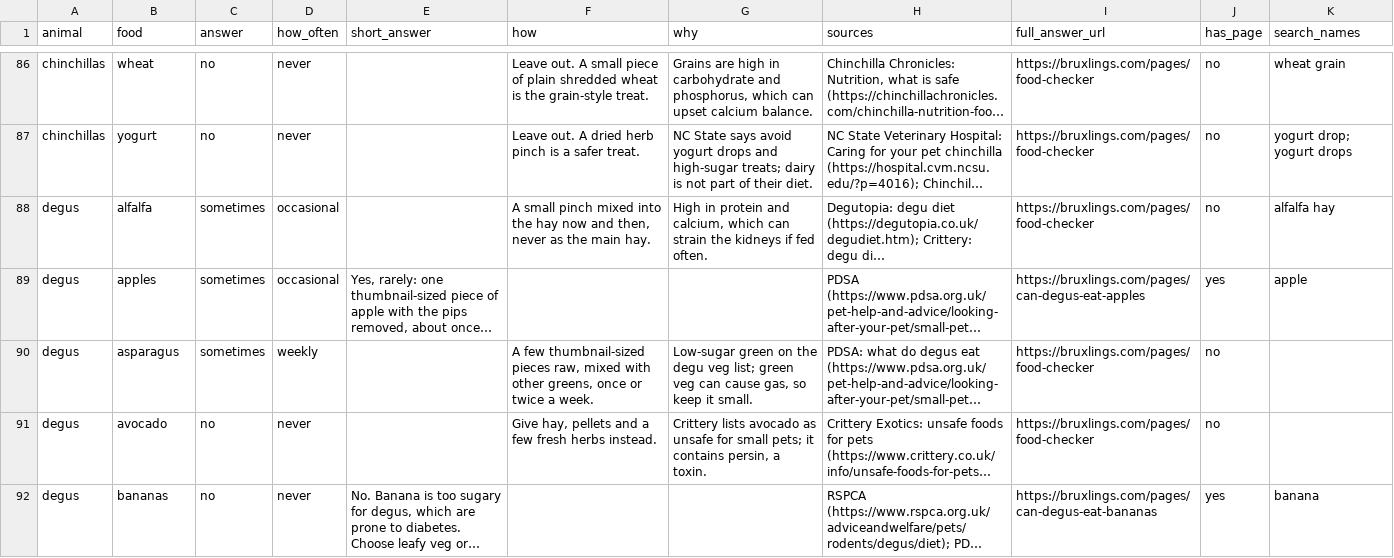
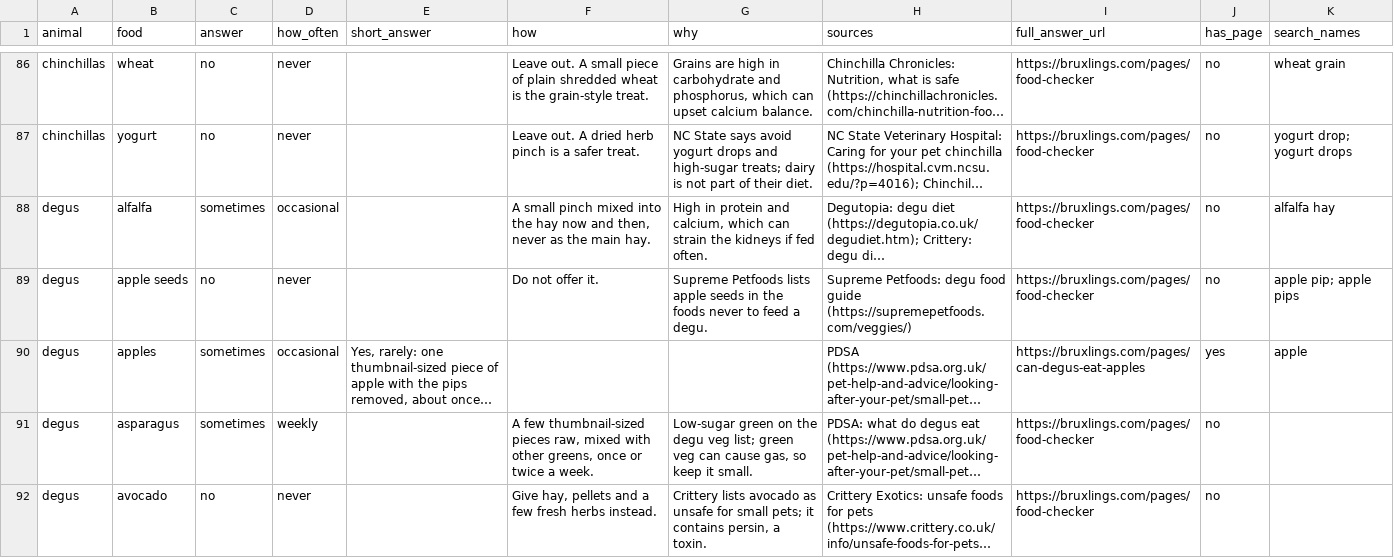
Before and after one commit to ripleysnest-star/small-pet-food-safety, a CSV file: small-pet-foods.csv, drawn as a sheet; only a part is shown, gaps mark what is left out; the shorter side is filled out with more unchanged rows; long unchanged cells end in …; the diff covers the shown part only; the diff names each change by its address in the sheet, - before the commit and + after, or states it on an @@ line.

Commit message:
Synchronise final 1278 answer food-safety dataset

```diff
--- a/small-pet-foods.csv
+++ b/small-pet-foods.csv
+row 89: degus | apple seeds | no | never |  | Do not offer it. | Supreme Petfoods lists apple seeds in the foods never to feed a degu. | Supreme Petfoods: degu food guide (https://supremepetfoods.com/veggies/) | https://bruxlings.com/pages/food-checker | no | apple pip; apple pips
```
Also changed, not shown: 1 added row elsewhere in this file, 2 other files.
